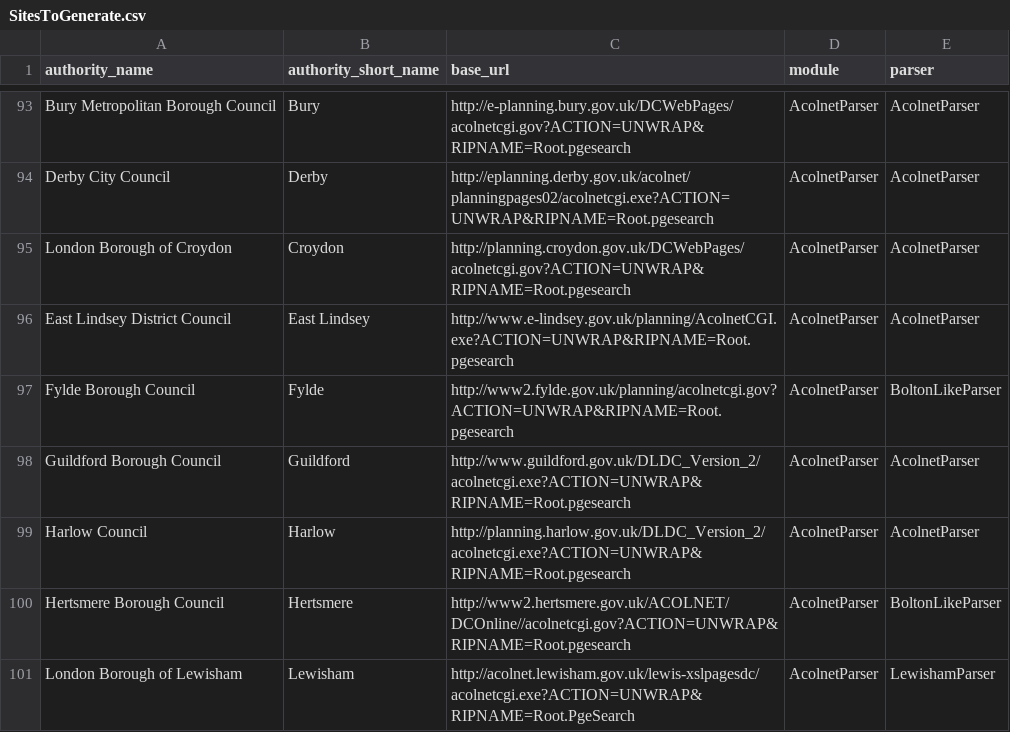
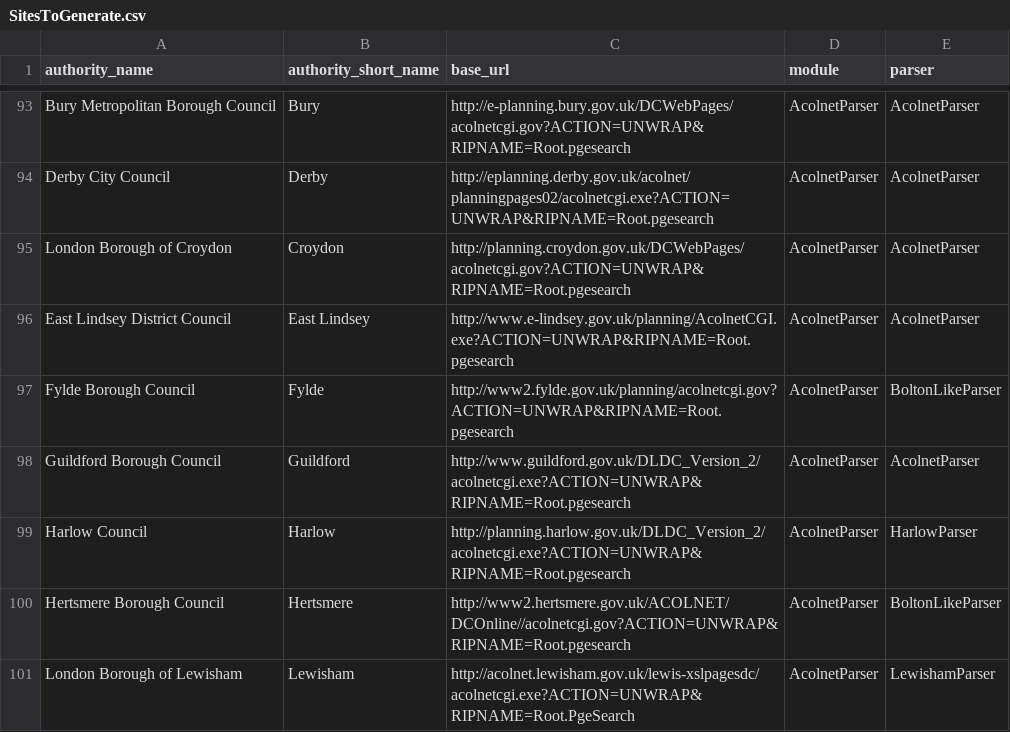
Before and after one commit to openaustralia/planningalerts, a CSV file: python_scrapers/SitesToGenerate.csv, drawn as a sheet; only a part is shown, gaps mark what is left out.

Commit message:
Sort out Harlow comment url.

```diff
--- a/python_scrapers/SitesToGenerate.csv
+++ b/python_scrapers/SitesToGenerate.csv
@@ -98,3 +98,3 @@
 "Guildford Borough Council", "Guildford", "http://www.guildford.gov.uk/DLDC_Version_2/acolnetcgi.exe?ACTION=UNWRAP&RIPNAME=Root.pgesearch", "AcolnetParser", "AcolnetParser"
-"Harlow Council", "Harlow", "http://planning.harlow.gov.uk/DLDC_Version_2/acolnetcgi.exe?ACTION=UNWRAP&RIPNAME=Root.pgesearch", "AcolnetParser", "AcolnetParser"
+"Harlow Council", "Harlow", "http://planning.harlow.gov.uk/DLDC_Version_2/acolnetcgi.exe?ACTION=UNWRAP&RIPNAME=Root.pgesearch", "AcolnetParser", "HarlowParser"
 "Hertsmere Borough Council", "Hertsmere", "http://www2.hertsmere.gov.uk/ACOLNET/DCOnline//acolnetcgi.gov?ACTION=UNWRAP&RIPNAME=Root.pgesearch", "AcolnetParser", "BoltonLikeParser"
```
Also changed, not shown: 1 other file.
